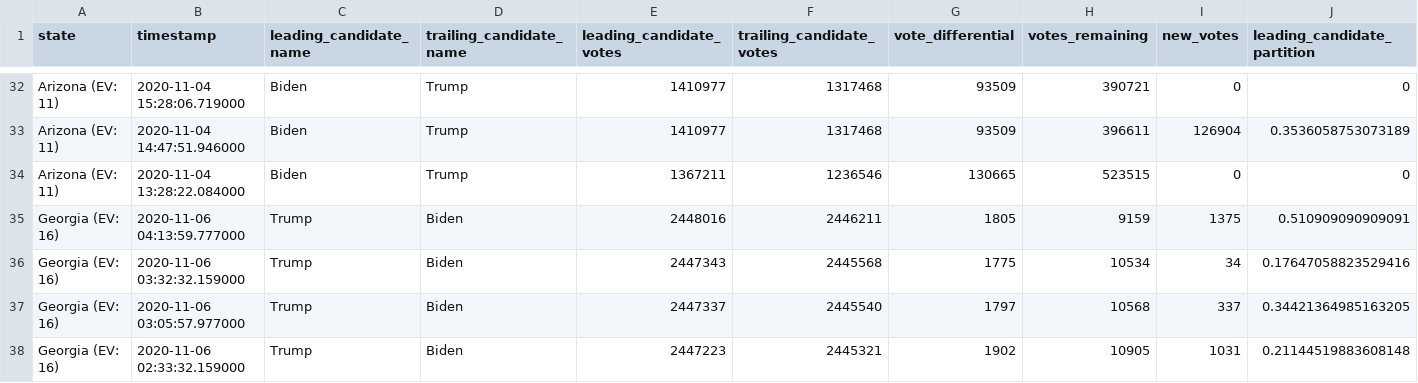
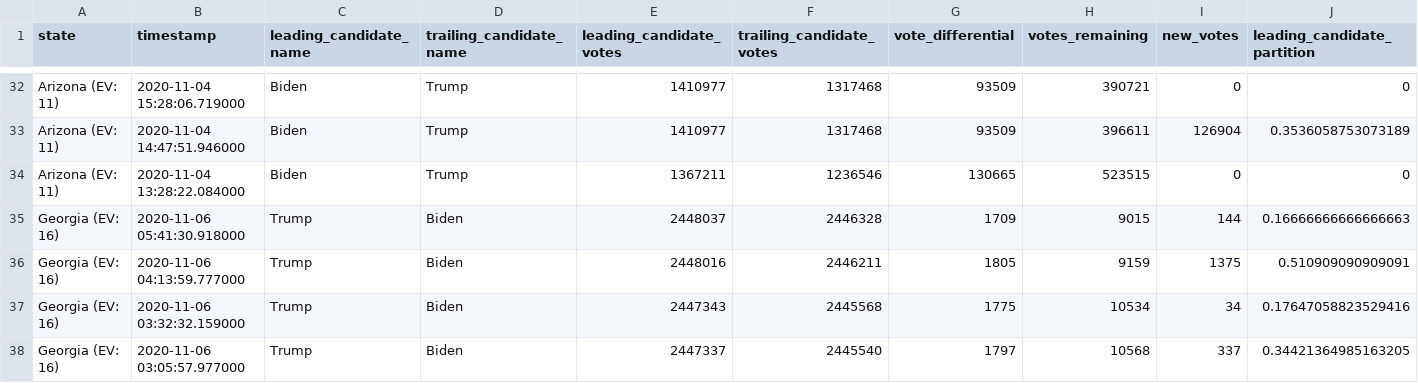
Before and after one commit to mistidoi/nyt-2020-election-scraper, a CSV file: battleground-state-changes.csv, drawn as a sheet; only a part is shown, gaps mark what is left out; the shorter side is filled out with more unchanged rows; rows hold the shown columns only; the diff names each change by its address in the sheet, - before the commit and + after, or states it on an @@ line.

```diff
--- a/battleground-state-changes.csv
+++ b/battleground-state-changes.csv
+row 35: Georgia (EV: 16) | 2020-11-06 05:41:30.918000 | Trump | Biden | 2448037 | 2446328 | 1709 | 9015 | 144 | 0.16666666666666663
```
Also changed, not shown: 2 other files.
